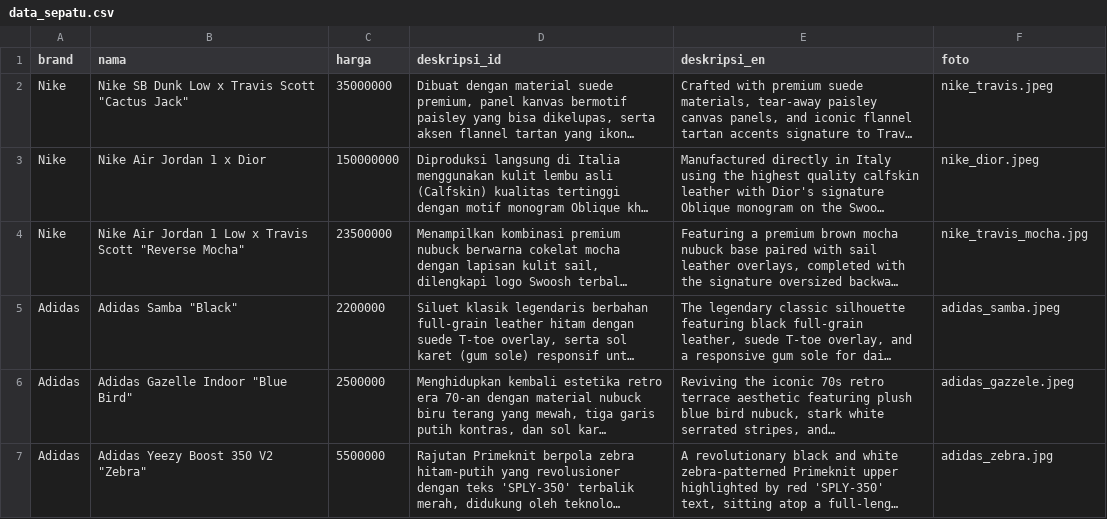
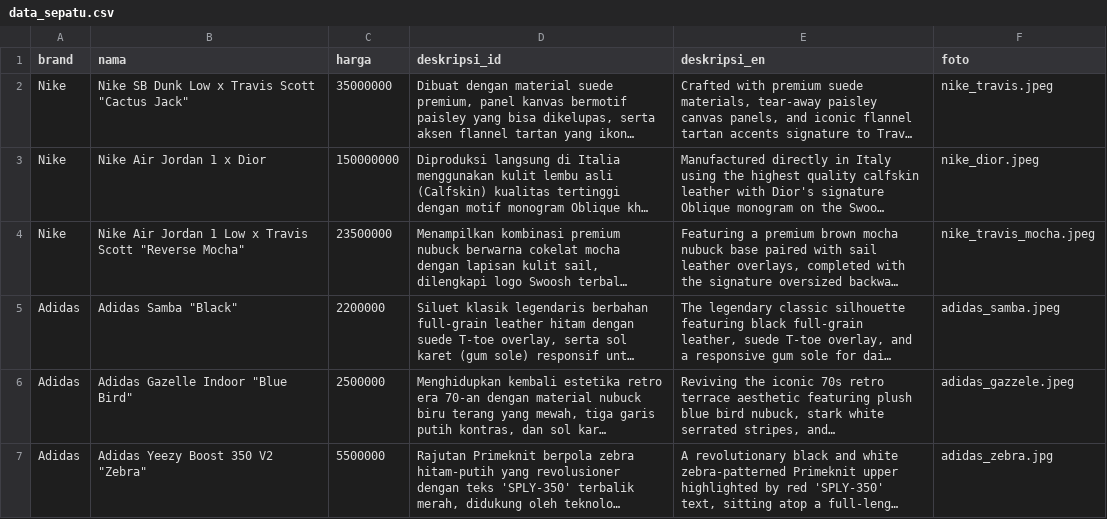
Before and after one commit to Arhviecelestia/punya-akha, a CSV file: data_sepatu.csv, drawn as a sheet; long unchanged cells end in …; the diff names each change by its address in the sheet, - before the commit and + after, or states it on an @@ line.

Commit message:
data_sepatu.csv

```diff
--- a/data_sepatu.csv
+++ b/data_sepatu.csv
-F4 (foto): nike_travis_mocha.jpg
+F4 (foto): nike_travis_mocha.jpeg
```
